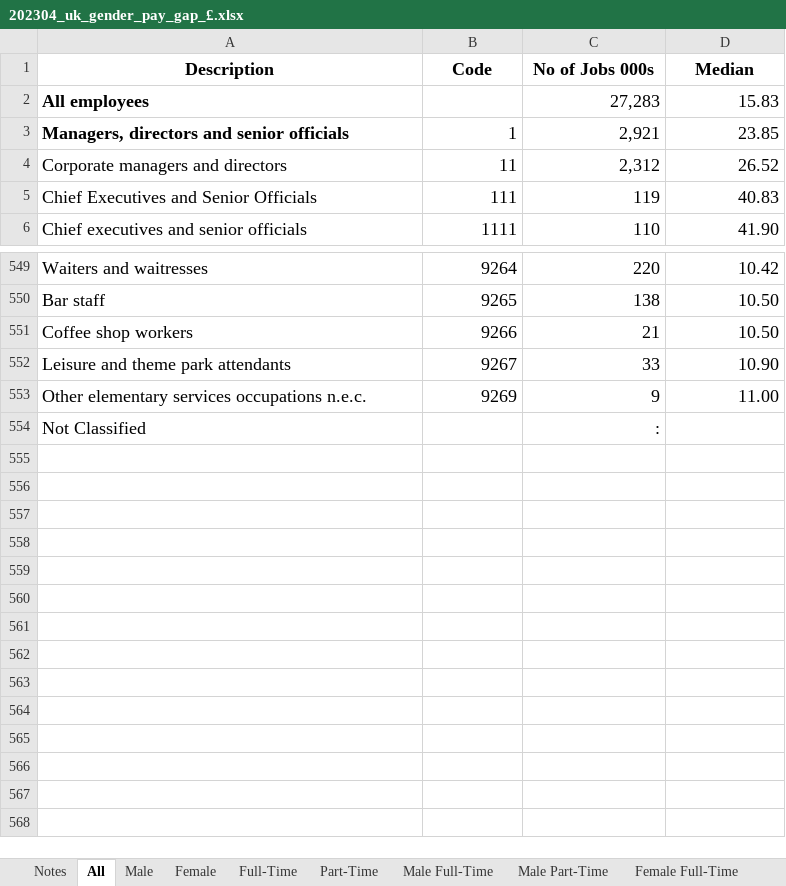
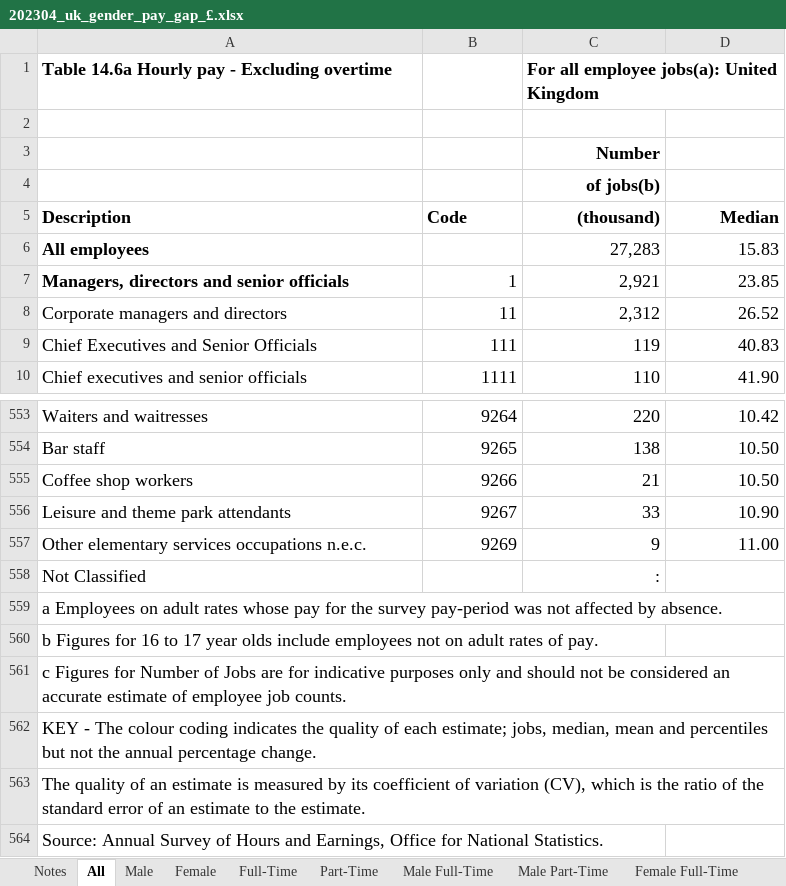
Before and after one commit to bistudio/datalytiQs, an Excel workbook: Projects/gender_pay_gap/data/input/gender_pay_gap/202304_uk_gender_pay_gap_£.xlsx, sheet All, drawn as a sheet; only a part is shown, gaps mark what is left out; values as stored, in another font and other column widths than the file's, no borders; addresses are those after the commit; the diff names each change by its address in the sheet, - before the commit and + after, or states it on an @@ line.

```diff
--- a/Projects/gender_pay_gap/data/input/gender_pay_gap/202304_uk_gender_pay_gap_£.xlsx (sheet All)
+++ b/Projects/gender_pay_gap/data/input/gender_pay_gap/202304_uk_gender_pay_gap_£.xlsx (sheet All)
+row 1: Table 14.6a Hourly pay - Excluding overtime |  | For all employee jobs(a): United Kingdom
+row 2: (empty)
+row 3:  |  | Number
+row 4:  |  | of jobs(b)
-A5:B5 alignment: center
+A5:B5 alignment: left
-C5: No of Jobs 000s
+C5: (thousand)
-C5:D5 alignment: center
+C5:D5 alignment: right
+row 559: a Employees on adult rates whose pay for the survey pay-period was not affected by absence.
+row 560: b Figures for 16 to 17 year olds include employees not on adult rates of pay.
+row 561: c Figures for Number of Jobs are for indicative purposes only and should not be considered an accurate estimate of employee job counts.
+row 562: KEY - The colour coding indicates the quality of each estimate; jobs, median, mean and percentiles but not the annual percentage change.
+row 563: The quality of an estimate is measured by its coefficient of variation (CV), which is the ratio of the standard error of an estimate to the estimate.
+row 564: Source: Annual Survey of Hours and Earnings, Office for National Statistics.
```
Also changed, not shown: Projects/gender_pay_gap/data/input/gender_pay_gap/202304_uk_gender_pay_gap_pct.xlsx, 24 other files.
